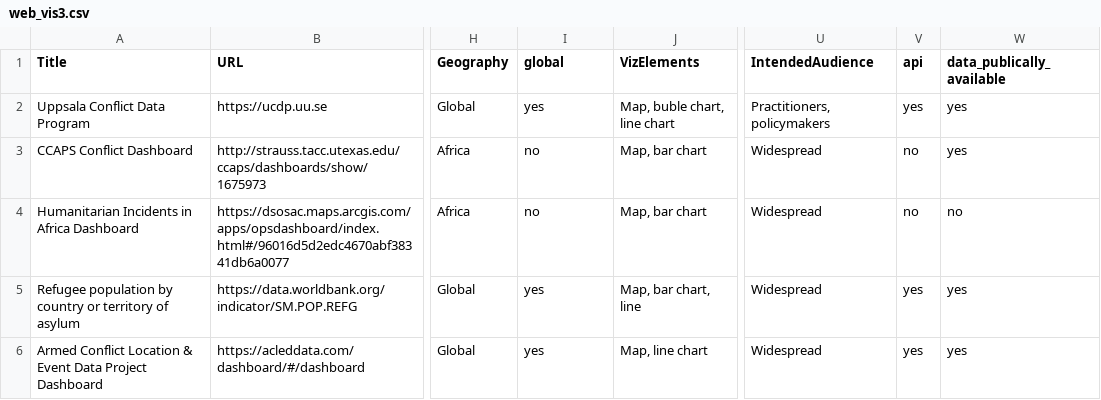
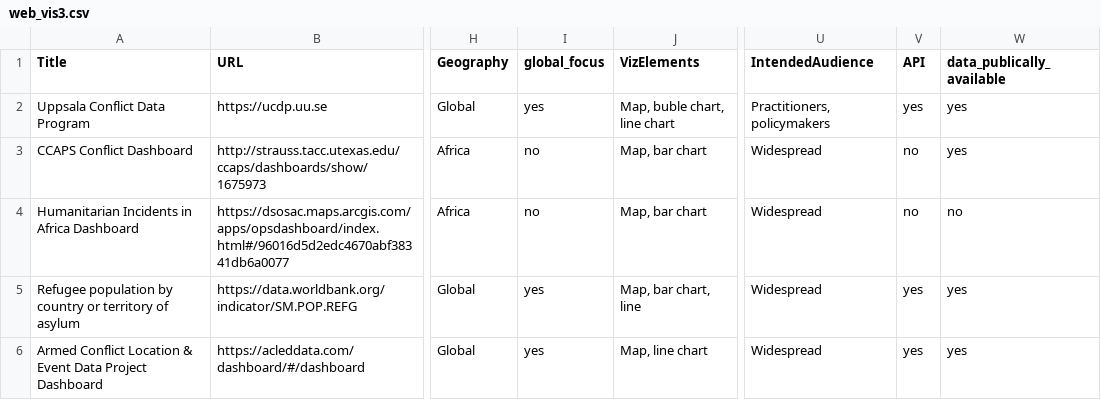
Before and after one commit to conflictvis/conflictvis.github.io, a CSV file: web_vis3.csv, drawn as a sheet; only a part is shown, gaps mark what is left out; the diff names each change by its address in the sheet, - before the commit and + after, or states it on an @@ line.

Commit message:
updated list

```diff
--- a/web_vis3.csv
+++ b/web_vis3.csv
-I1: global
+I1: global_focus
-V1: api
+V1: API
```
Also changed, not shown: 1 other file.
